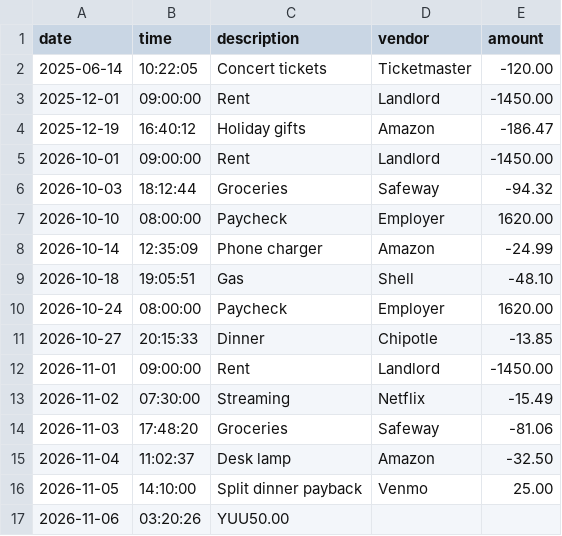
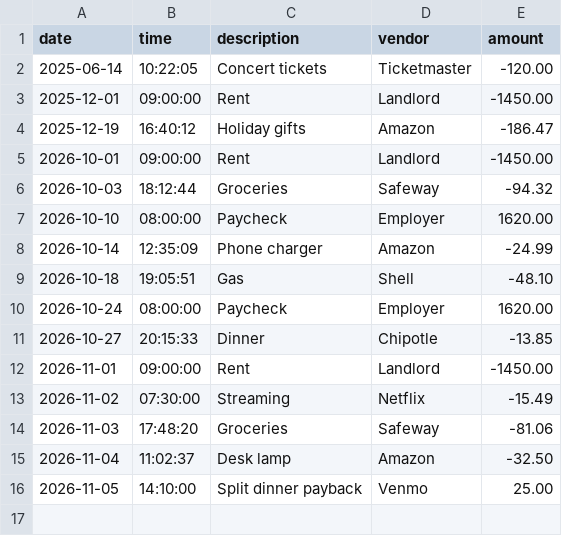
Before and after one commit to nimcaanbashir1-bit/ACCOUNTING-LEDGER, a CSV file: AccountingLedger/transactions.csv, drawn as a sheet; the diff names each change by its address in the sheet, - before the commit and + after, or states it on an @@ line.

Commit message:
removed test input from transactions.csv.

```diff
--- a/AccountingLedger/transactions.csv
+++ b/AccountingLedger/transactions.csv
-row 17: 2026-11-06 | 03:20:26 | YUU50.00
```
